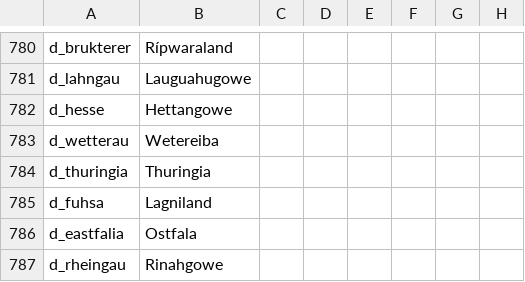
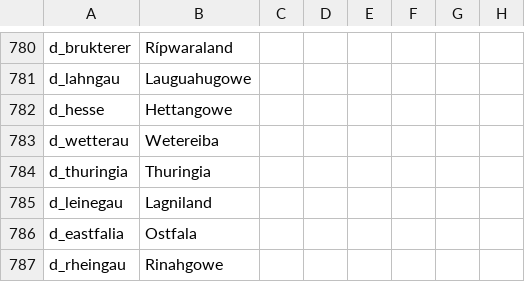
Before and after one commit to DC123456789/Britannia---The-Winter-King, a CSV file: Britannia/localisation/00 Titles - EKD.csv, drawn as a sheet; only a part is shown, gaps mark what is left out; the diff names each change by its address in the sheet, - before the commit and + after, or states it on an @@ line.

```diff
--- a/Britannia/localisation/00 Titles - EKD.csv
+++ b/Britannia/localisation/00 Titles - EKD.csv
-A785: d_fuhsa
+A785: d_leinegau
```
Also changed, not shown: Britannia/localisation/00 Events - Storyline.csv, Britannia/localisation/00 Events - Titular Titles.csv, 15 other files.
